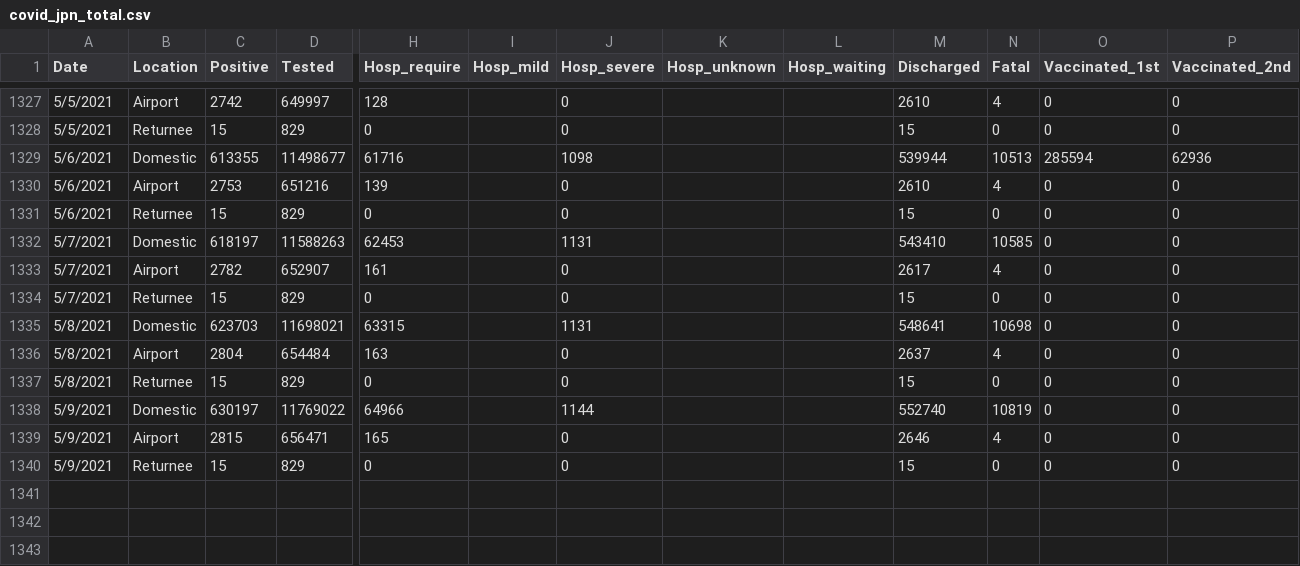
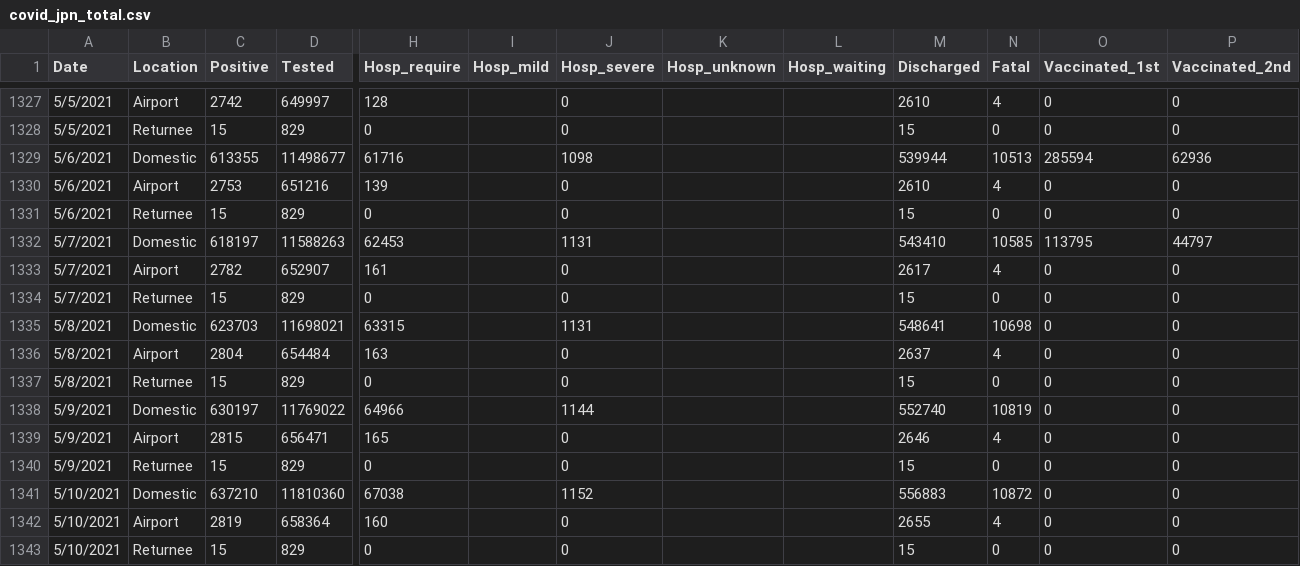
Before and after one commit to lisphilar/covid19-sir, a CSV file: data/japan/covid_jpn_total.csv, drawn as a sheet; only a part is shown, gaps mark what is left out; rows hold the shown columns only; the diff names each change by its address in the sheet, - before the commit and + after, or states it on an @@ line.

```diff
--- a/data/japan/covid_jpn_total.csv
+++ b/data/japan/covid_jpn_total.csv
-O1332 (Vaccinated_1st): 0
+O1332 (Vaccinated_1st): 113795
-P1332 (Vaccinated_2nd): 0
+P1332 (Vaccinated_2nd): 44797
+row 1341: 5/10/2021 | Domestic | 637210 | 11810360 | 67038 |  | 1152 |  |  | 556883 | 10872 | 0 | 0
+row 1342: 5/10/2021 | Airport | 2819 | 658364 | 160 |  | 0 |  |  | 2655 | 4 | 0 | 0
+row 1343: 5/10/2021 | Returnee | 15 | 829 | 0 |  | 0 |  |  | 15 | 0 | 0 | 0
```
Also changed, not shown: data/japan/covid_jpn_prefecture.csv, 1 other file.
